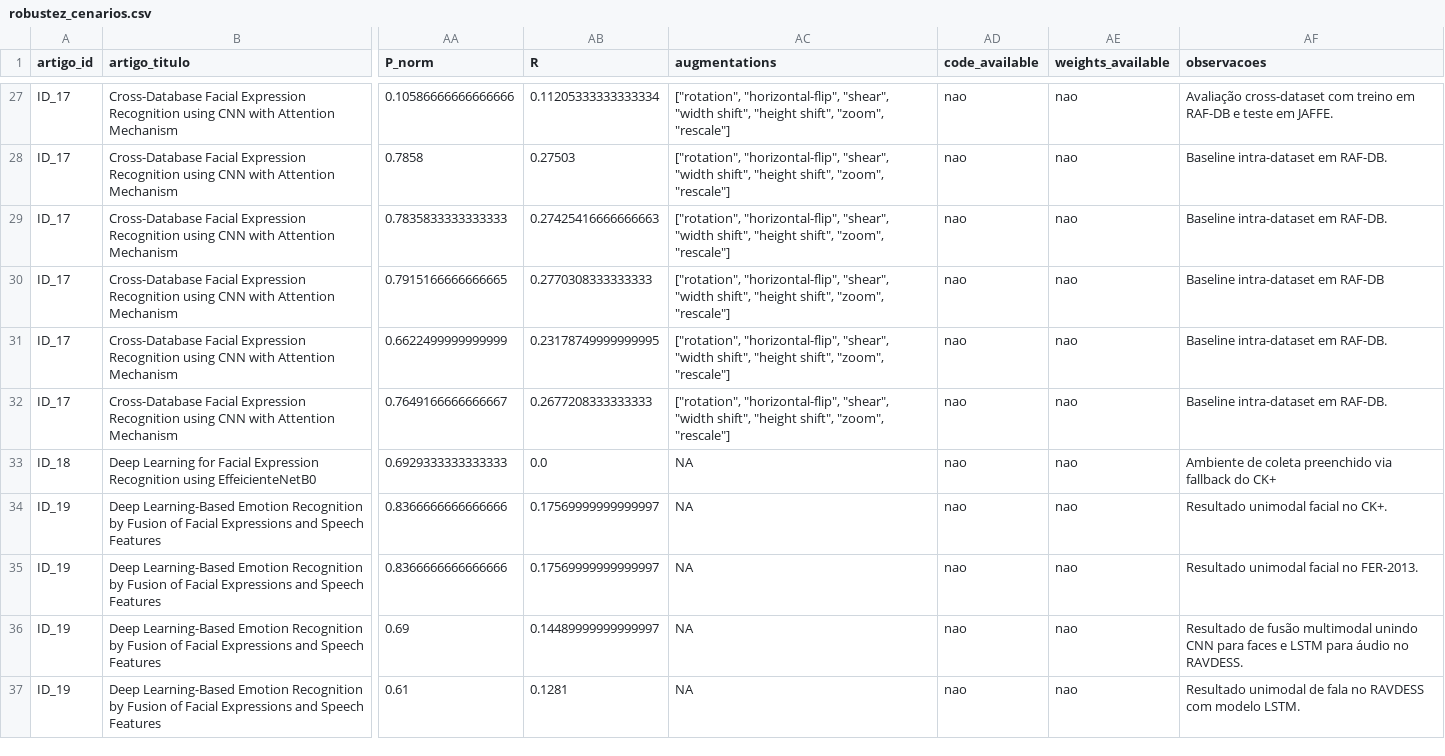
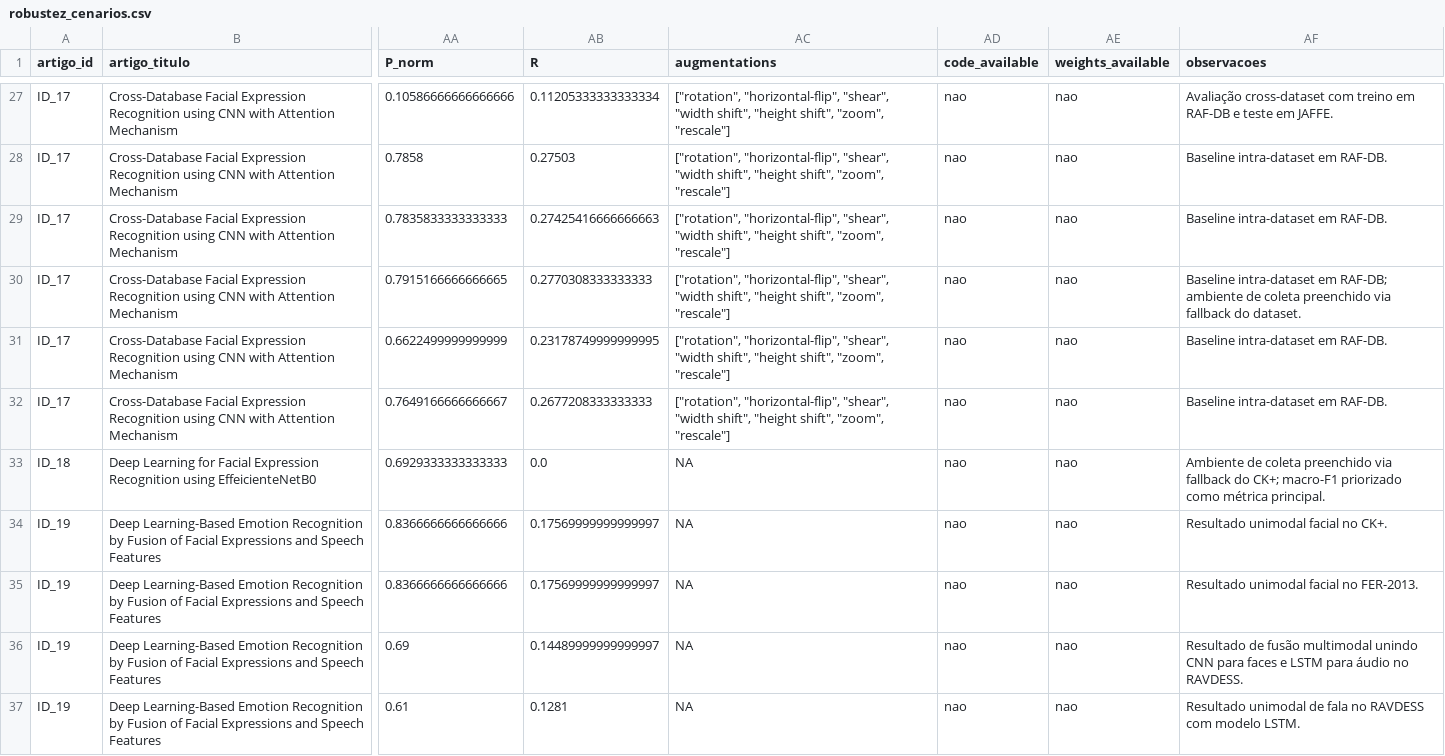
Before and after one commit to TTXRA/cse-stealth-audit-recommender, a CSV file: data/output/robustez/robustez_cenarios.csv, drawn as a sheet; only a part is shown, gaps mark what is left out; the diff covers the shown part only; the diff names each change by its address in the sheet, - before the commit and + after, or states it on an @@ line.

```diff
--- a/data/output/robustez/robustez_cenarios.csv
+++ b/data/output/robustez/robustez_cenarios.csv
-AF30 (observacoes): …intra-dataset em RAF-DB
+AF30 (observacoes): …intra-dataset em RAF-DB; ambiente de coleta preenchido via fallback do dataset.
-AF33 (observacoes): …fallback do CK+
+AF33 (observacoes): …fallback do CK+; macro-F1 priorizado como métrica principal.
```
Also changed, not shown: 55 edited cells elsewhere in this file, artifacts/cenarios.csv, data/output/robustez/robustez_resumo_familia.csv, 14 other files.
